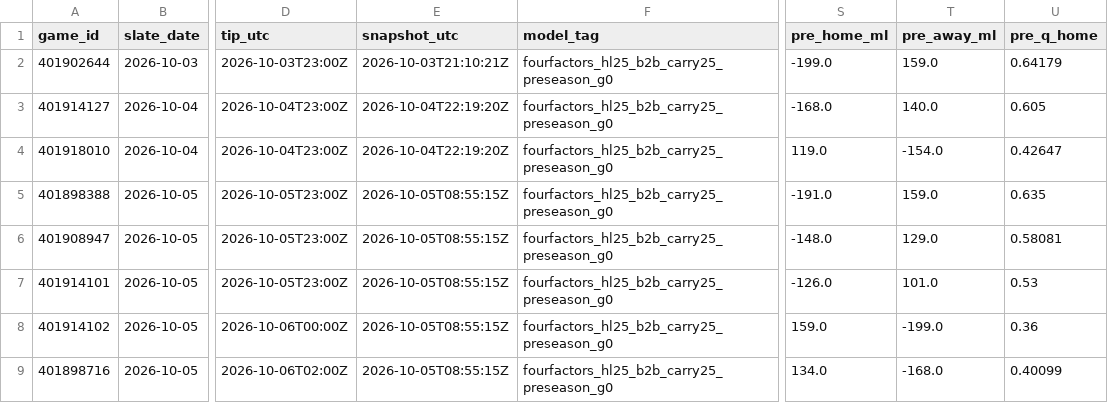
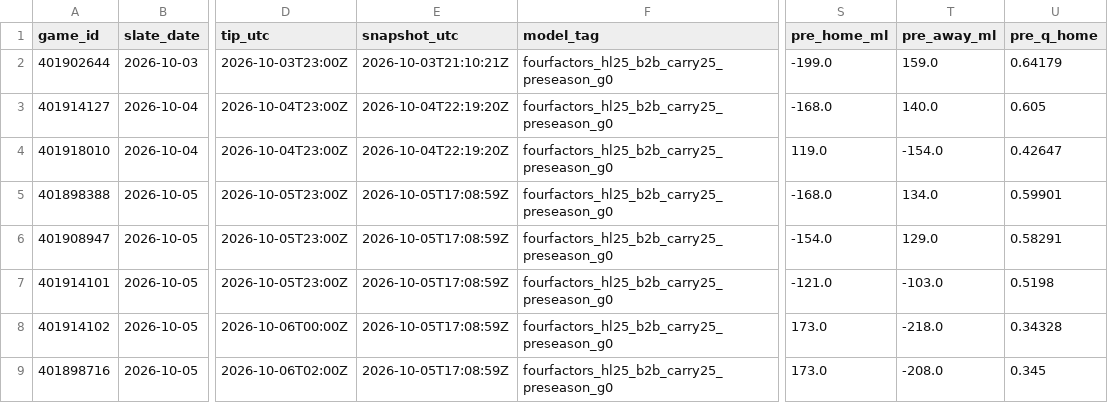
Before and after one commit to Dave356w/nba-matchups, a CSV file: data/nba_preseason.csv, drawn as a sheet; only a part is shown, gaps mark what is left out; the diff names each change by its address in the sheet, - before the commit and + after, or states it on an @@ line.

```diff
--- a/data/nba_preseason.csv
+++ b/data/nba_preseason.csv
-E5:E9 (snapshot_utc): 2026-10-05T08:55:15Z
+E5:E9 (snapshot_utc): 2026-10-05T17:08:59Z
-S5 (pre_home_ml): -191.0
+S5 (pre_home_ml): -168.0
-T5 (pre_away_ml): 159.0
+T5 (pre_away_ml): 134.0
-U5 (pre_q_home): 0.635
+U5 (pre_q_home): 0.59901
-S6 (pre_home_ml): -148.0
+S6 (pre_home_ml): -154.0
-U6 (pre_q_home): 0.58081
+U6 (pre_q_home): 0.58291
-S7 (pre_home_ml): -126.0
+S7 (pre_home_ml): -121.0
-T7 (pre_away_ml): 101.0
+T7 (pre_away_ml): -103.0
-U7 (pre_q_home): 0.53
+U7 (pre_q_home): 0.5198
-S8 (pre_home_ml): 159.0
+S8 (pre_home_ml): 173.0
-T8 (pre_away_ml): -199.0
+T8 (pre_away_ml): -218.0
-U8 (pre_q_home): 0.36
+U8 (pre_q_home): 0.34328
-S9 (pre_home_ml): 134.0
+S9 (pre_home_ml): 173.0
-T9 (pre_away_ml): -168.0
+T9 (pre_away_ml): -208.0
-U9 (pre_q_home): 0.40099
+U9 (pre_q_home): 0.345
```
